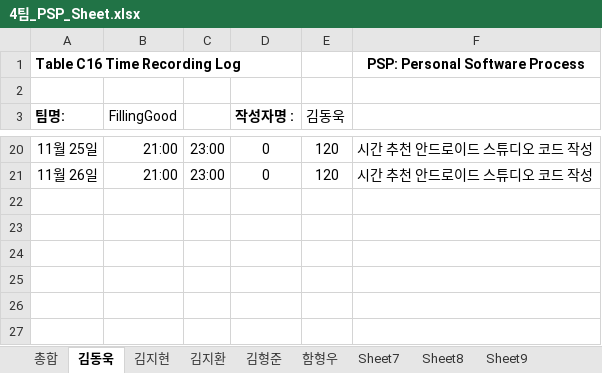
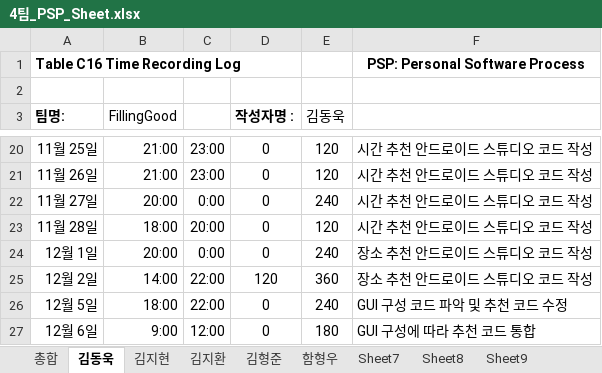
Before and after one commit to 7hong13/FillingGood, an Excel workbook: 4팀_PSP_Sheet.xlsx, sheet 김동욱, drawn as a sheet; only a part is shown, gaps mark what is left out; values as stored, in another font and other column widths than the file's, no borders; the diff names each change by its address in the sheet, - before the commit and + after, or states it on an @@ line.

Commit message:
2019.12.07 김동욱 PSP 추가

```diff
--- a/4팀_PSP_Sheet.xlsx (sheet 김동욱)
+++ b/4팀_PSP_Sheet.xlsx (sheet 김동욱)
+row 22: 11월 27일 | 20:00 | 0:00 | 0 | 240 | 시간 추천 안드로이드 스튜디오 코드 작성
+row 23: 11월 28일 | 18:00 | 20:00 | 0 | 120 | 시간 추천 안드로이드 스튜디오 코드 작성
+row 24: 12월 1일 | 20:00 | 0:00 | 0 | 240 | 장소 추천 안드로이드 스튜디오 코드 작성
+row 25: 12월 2일 | 14:00 | 22:00 | 120 | 360 | 장소 추천 안드로이드 스튜디오 코드 작성
+row 26: 12월 5일 | 18:00 | 22:00 | 0 | 240 | GUI 구성 코드 파악 및 추천 코드 수정
+row 27: 12월 6일 | 9:00 | 12:00 | 0 | 180 | GUI 구성에 따라 추천 코드 통합
```
